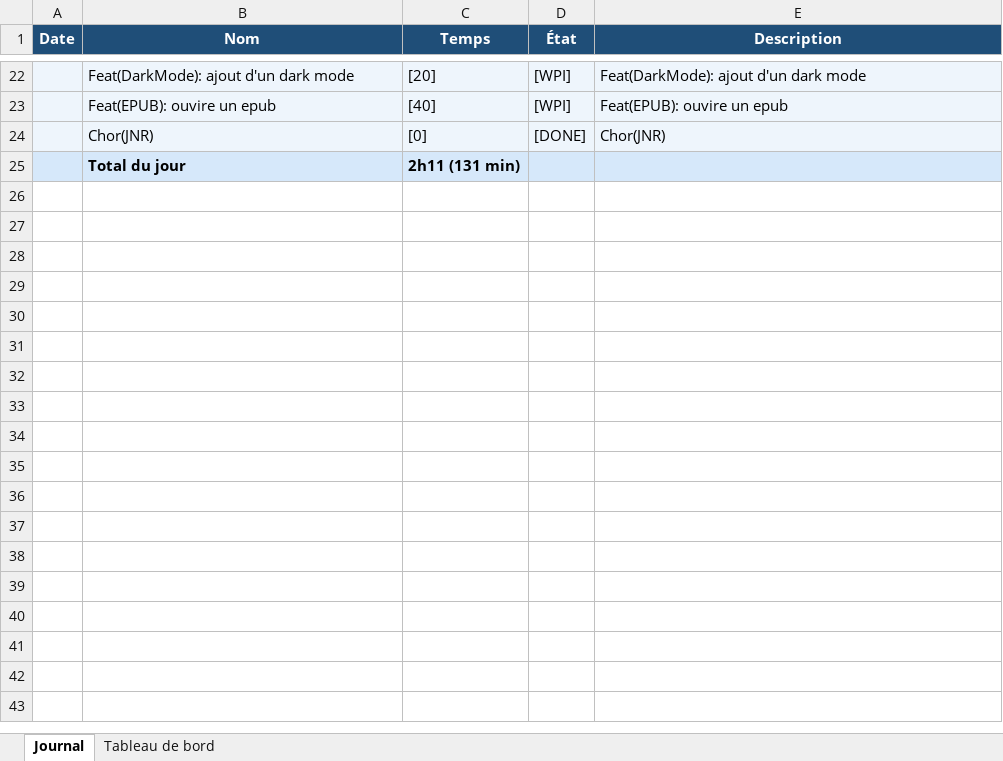
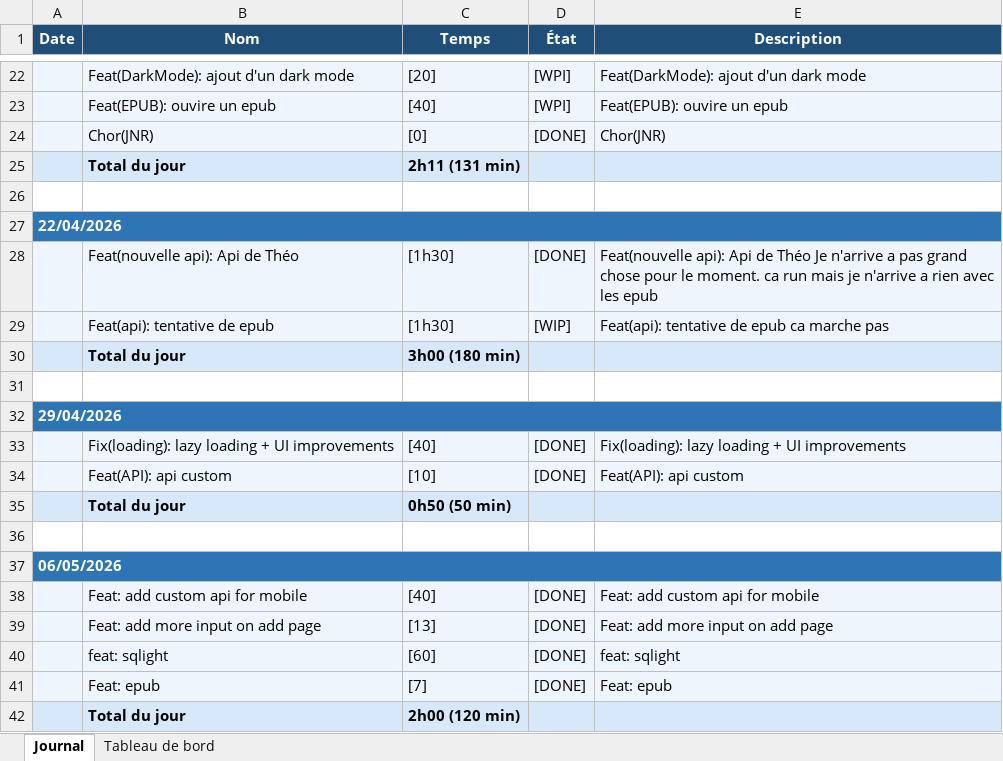
Before and after one commit to BlackAngelTVdev/P_Mobile-DamienRochat, an Excel workbook: Doc/journal_de_travail.xlsx, sheet Journal, drawn as a sheet; only a part is shown, gaps mark what is left out; values as stored, in another font and other column widths than the file's, no borders; the diff names each change by its address in the sheet, - before the commit and + after, or states it on an @@ line.

Commit message:
chore: update journal de travail

```diff
--- a/Doc/journal_de_travail.xlsx (sheet Journal)
+++ b/Doc/journal_de_travail.xlsx (sheet Journal)
+row 26: (empty)
+row 27: 22/04/2026
+row 28:  | Feat(nouvelle api): Api de Théo | [1h30] | [DONE] | Feat(nouvelle api): Api de Théo Je n'arrive a pas grand chose pour le moment. ca run mais je n'arrive a rien avec les epub
+row 29:  | Feat(api): tentative de epub | [1h30] | [WIP] | Feat(api): tentative de epub ca marche pas
+row 30:  | Total du jour | 3h00 (180 min)
+row 31: (empty)
+row 32: 29/04/2026
+row 33:  | Fix(loading): lazy loading + UI improvements | [40] | [DONE] | Fix(loading): lazy loading + UI improvements
+row 34:  | Feat(API): api custom | [10] | [DONE] | Feat(API): api custom
+row 35:  | Total du jour | 0h50 (50 min)
+row 36: (empty)
+row 37: 06/05/2026
+row 38:  | Feat: add custom api for mobile | [40] | [DONE] | Feat: add custom api for mobile
+row 39:  | Feat: add more input on add page | [13] | [DONE] | Feat: add more input on add page
+row 40:  | feat: sqlight | [60] | [DONE] | feat: sqlight
+row 41:  | Feat: epub | [7] | [DONE] | Feat: epub
+row 42:  | Total du jour | 2h00 (120 min)
```
Also changed, not shown: sheet Tableau de bord, charts or pictures, 1 other file.
